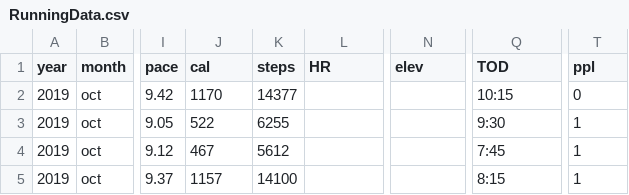
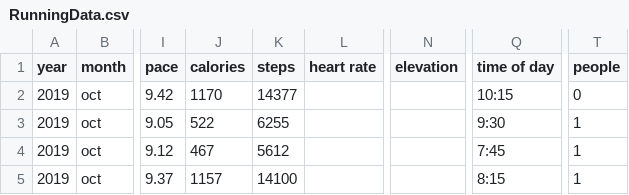
Before and after one commit to aacastillo/Runners-Data, a CSV file: RunningData.csv, drawn as a sheet; only a part is shown, gaps mark what is left out; the diff names each change by its address in the sheet, - before the commit and + after, or states it on an @@ line.

Commit message:
Add files via upload

```diff
--- a/RunningData.csv
+++ b/RunningData.csv
-J1: cal
+J1: calories
-L1: HR
+L1: heart rate
-N1: elev
+N1: elevation
-Q1: TOD
+Q1: time of day
-T1: ppl
+T1: people
```
